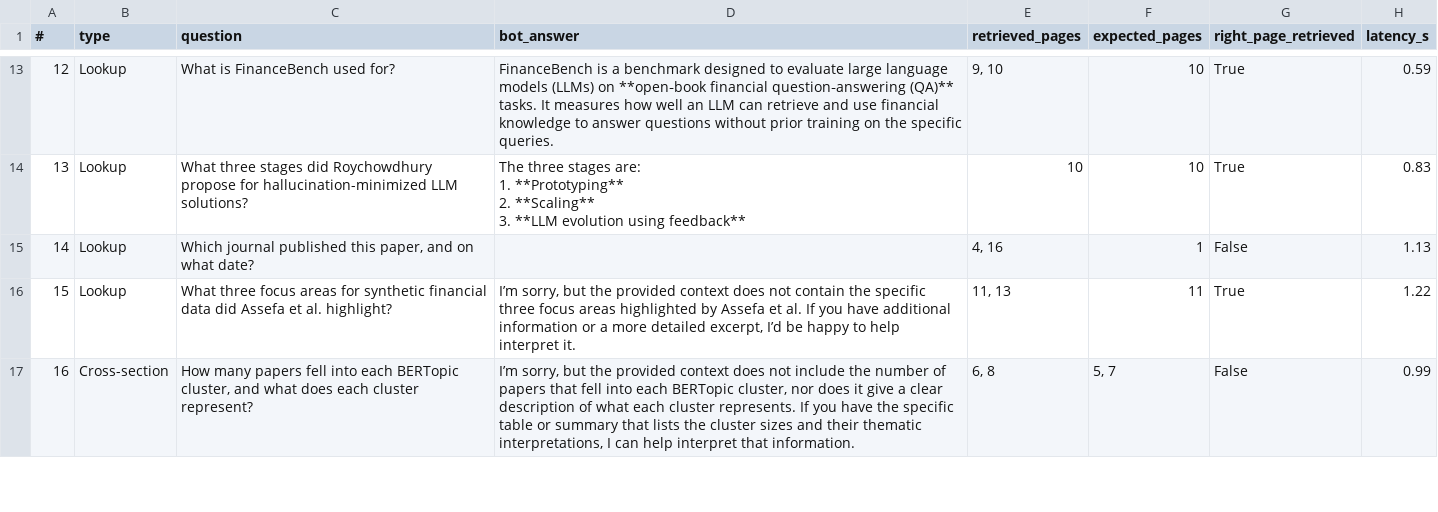
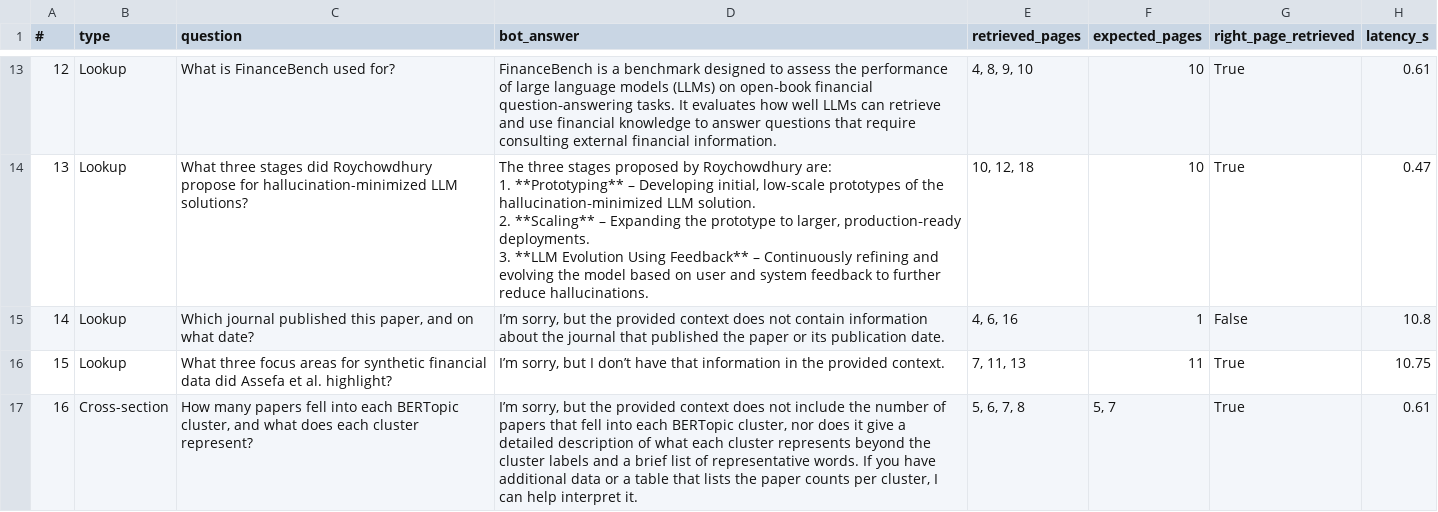
Before and after one commit to sameeksha-mehrotra/RAG-chatbot, a CSV file: eval_results.csv, drawn as a sheet; only a part is shown, gaps mark what is left out; ↵ is a line break in a cell; the diff covers the shown part only; the diff names each change by its address in the sheet, - before the commit and + after, or states it on an @@ line.

Commit message:
Changed the prompt to be more strict with extra information

```diff
--- a/eval_results.csv
+++ b/eval_results.csv
-D13 (bot_answer): …designed to evaluate large language models (LLMs) on **open‑book financial question‑answering (QA)** tasks. It measures how well an LLM can retrieve and use financial knowledge to answer questions without prior training on the specific queries.
+D13 (bot_answer): …designed to assess the performance of large language models (LLMs) on open‑book financial question‑answering tasks. It evaluates how well LLMs can retrieve and use financial knowledge to answer questions that require consulting external financial information.
-E13 (retrieved_pages): 9, 10
+E13 (retrieved_pages): 4, 8, 9, 10
-H13 (latency_s): 0.59
+H13 (latency_s): 0.61
-D14 (bot_answer): …three stages are: ↵ 1. **Prototyping** ↵ 2. **Scaling** ↵ 3. **LLM evolution using feedback**
+D14 (bot_answer): …three stages proposed by Roychowdhury are: ↵ 1. **Prototyping** – Developing initial, low‑scale prototypes of the hallucination‑minimized LLM solution. ↵ 2. **Scaling** – Expanding the prototype to larger, production‑ready deployments. ↵ 3. **LLM Evolution Using Feedback** – Continuously refining and evolving the model based on user and system feedback to further reduce hallucinations.
-E14 (retrieved_pages): 10
+E14 (retrieved_pages): 10, 12, 18
-H14 (latency_s): 0.83
+H14 (latency_s): 0.47
-D15 (bot_answer): (empty)
+D15 (bot_answer): I’m sorry, but the provided context does not contain information about the journal that published the paper or its publication date.
-E15 (retrieved_pages): 4, 16
+E15 (retrieved_pages): 4, 6, 16
-H15 (latency_s): 1.13
+H15 (latency_s): 10.8
-D16 (bot_answer): …sorry, but the provided context does not contain the specific three focus areas highlighted by Assefa et al. If you have additional information or a more detailed excerpt, I’d be happy to help interpret it.
+D16 (bot_answer): …sorry, but I don’t have that information in the provided context.
-E16 (retrieved_pages): 11, 13
+E16 (retrieved_pages): 7, 11, 13
-H16 (latency_s): 1.22
+H16 (latency_s): 10.75
-D17 (bot_answer): …give a clear description of what each cluster represents. If you have the specific table or summary that lists the cluster sizes and their thematic interpretations, I can help interpret that information.
+D17 (bot_answer): …give a detailed description of what each cluster represents beyond the cluster labels and a brief list of representative words. If you have additional data or a table that lists the paper counts per cluster, I can help interpret it.
-E17 (retrieved_pages): 6, 8
+E17 (retrieved_pages): 5, 6, 7, 8
-G17 (right_page_retrieved): False
+G17 (right_page_retrieved): True
-H17 (latency_s): 0.99
+H17 (latency_s): 0.61
```
Also changed, not shown: 75 edited cells elsewhere in this file, 4 other files.
